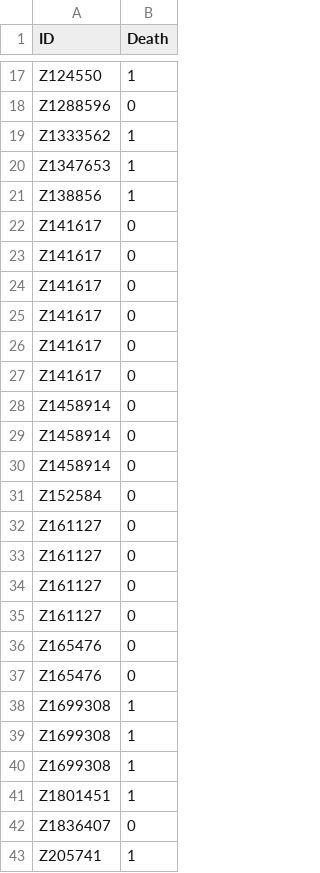
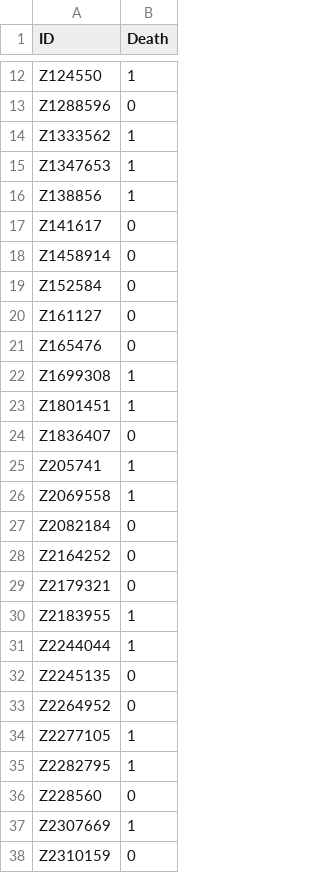
Before and after one commit to jozieLamp/CARNA, a CSV file: Data Validation/Cardiogenic Shock/Original DataFrames/HemoLabelsCardiogenicShock.csv, drawn as a sheet; only a part is shown, gaps mark what is left out; the shorter side is filled out with more unchanged rows; the diff covers the shown part only.

```diff
--- a/Data Validation/Cardiogenic Shock/Original DataFrames/HemoLabelsCardiogenicShock.csv
+++ b/Data Validation/Cardiogenic Shock/Original DataFrames/HemoLabelsCardiogenicShock.csv
@@ -22,9 +17,2 @@ Z138856,1
 Z141617,0
-Z141617,0
-Z141617,0
-Z141617,0
-Z141617,0
-Z141617,0
-Z1458914,0
-Z1458914,0
 Z1458914,0
@@ -32,9 +20,3 @@ Z152584,0
 Z161127,0
-Z161127,0
-Z161127,0
-Z161127,0
 Z165476,0
-Z165476,0
-Z1699308,1
-Z1699308,1
 Z1699308,1
```
Also changed, not shown: 85 removed rows elsewhere in this file, 13 other files.
